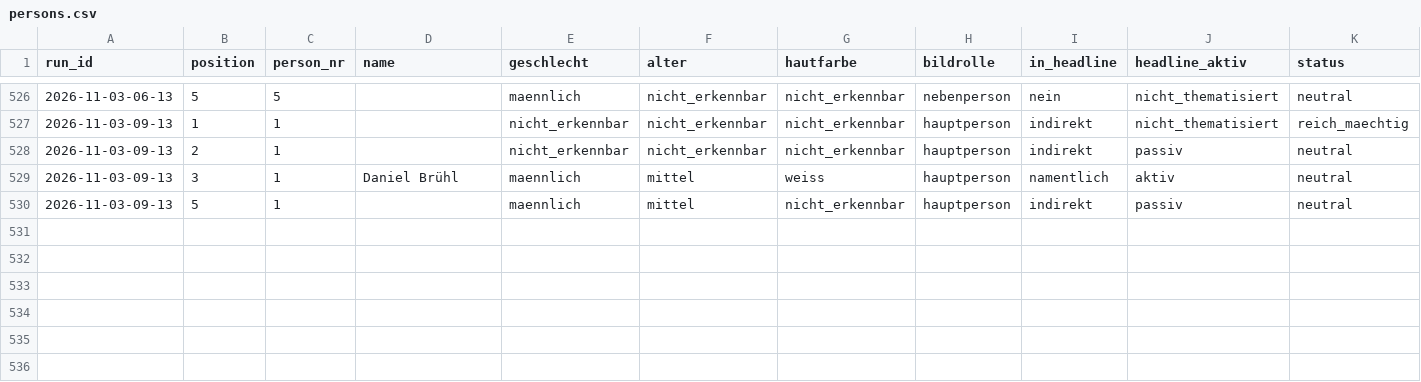
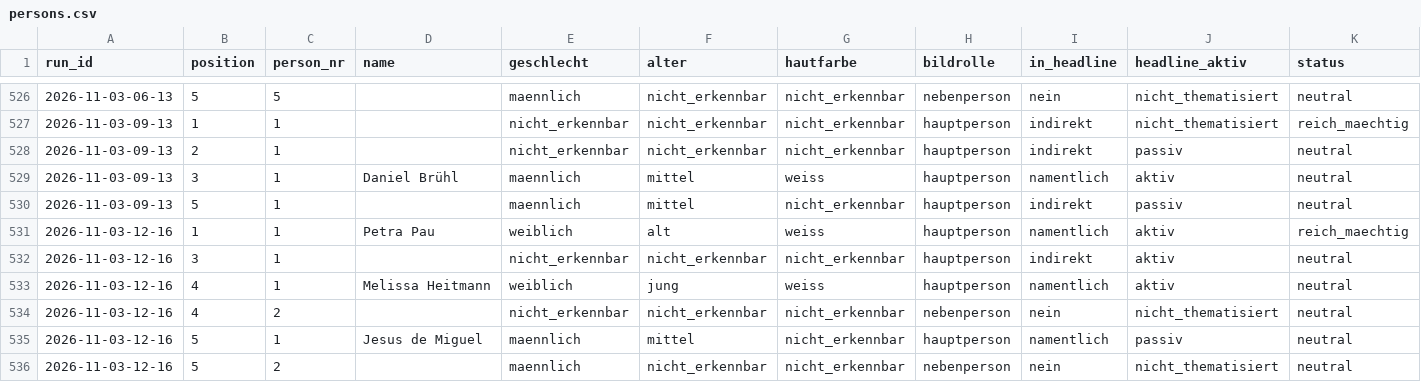
Before and after one commit to happkatharina71-bit/crmd, a CSV file: webde-monitor/data/persons.csv, drawn as a sheet; only a part is shown, gaps mark what is left out; rows hold the shown columns only; the diff names each change by its address in the sheet, - before the commit and + after, or states it on an @@ line.

```diff
--- a/webde-monitor/data/persons.csv
+++ b/webde-monitor/data/persons.csv
+row 531: 2026-11-03-12-16 | 1 | 1 | Petra Pau | weiblich | alt | weiss | hauptperson | namentlich | aktiv | reich_maechtig
+row 532: 2026-11-03-12-16 | 3 | 1 |  | nicht_erkennbar | nicht_erkennbar | nicht_erkennbar | hauptperson | indirekt | aktiv | neutral
+row 533: 2026-11-03-12-16 | 4 | 1 | Melissa Heitmann | weiblich | jung | weiss | hauptperson | namentlich | aktiv | neutral
+row 534: 2026-11-03-12-16 | 4 | 2 |  | nicht_erkennbar | nicht_erkennbar | nicht_erkennbar | nebenperson | nein | nicht_thematisiert | neutral
+row 535: 2026-11-03-12-16 | 5 | 1 | Jesus de Miguel | maennlich | mittel | nicht_erkennbar | hauptperson | namentlich | passiv | neutral
+row 536: 2026-11-03-12-16 | 5 | 2 |  | maennlich | nicht_erkennbar | nicht_erkennbar | nebenperson | nein | nicht_thematisiert | neutral
```
Also changed, not shown: webde-monitor/data/teasers.csv, 7 other files.
